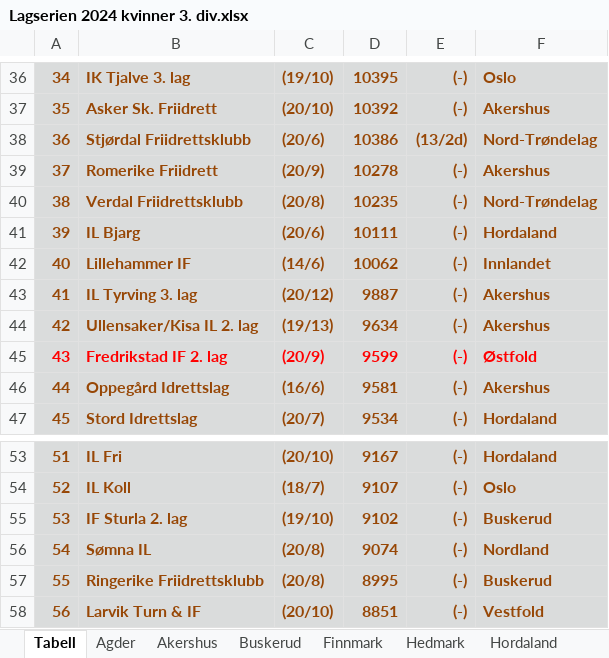
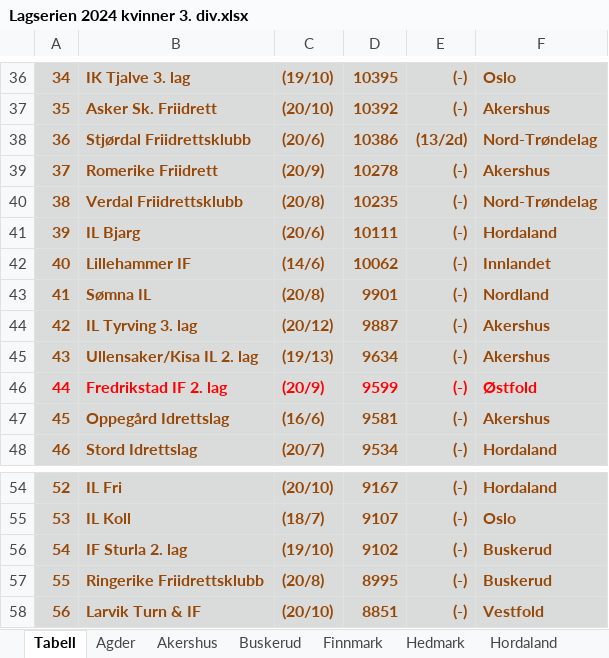
Before and after one commit to perellef/Seriekalkulator-Friidrett, an Excel workbook: output/Lagserien 2024 kvinner 3. div.xlsx, sheet Tabell, drawn as a sheet; only a part is shown, gaps mark what is left out; values as stored, in another font and other column widths than the file's, no borders; removed rows and columns are numbered as before the commit, all else as after; the diff names each change by its address in the sheet, - before the commit and + after, or states it on an @@ line.

```diff
--- a/output/Lagserien 2024 kvinner 3. div.xlsx (sheet Tabell)
+++ b/output/Lagserien 2024 kvinner 3. div.xlsx (sheet Tabell)
+row 43: 41 | Sømna IL | (20/8) | 9901 | (-) | Nordland
@@ column A renumbered between rows 44 and 56 @@
-row 56: 54 | Sømna IL | (20/8) | 9074 | (-) | Nordland
```
Also changed, not shown: sheet Nordland, sheet Akershus, sheet Hordaland, sheet Agder, sheet Østfold, sheet Buskerud, 3 more sheets, output/Lagserien 2024 1-2. div.xlsx, output/Lagserien 2024 menn 3. div.xlsx, 2 other files.
